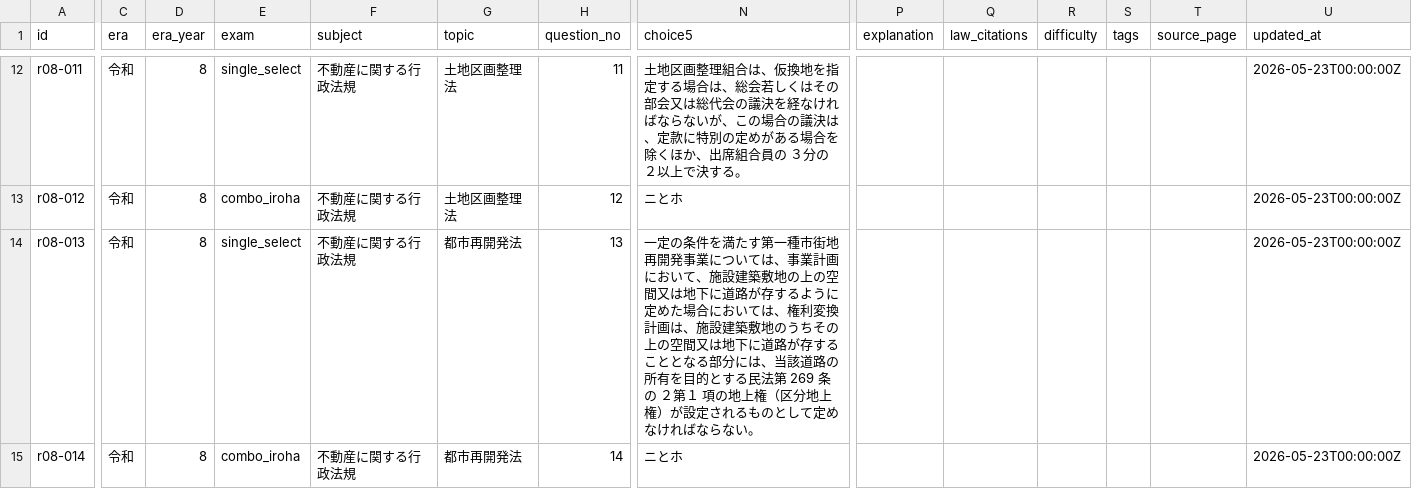
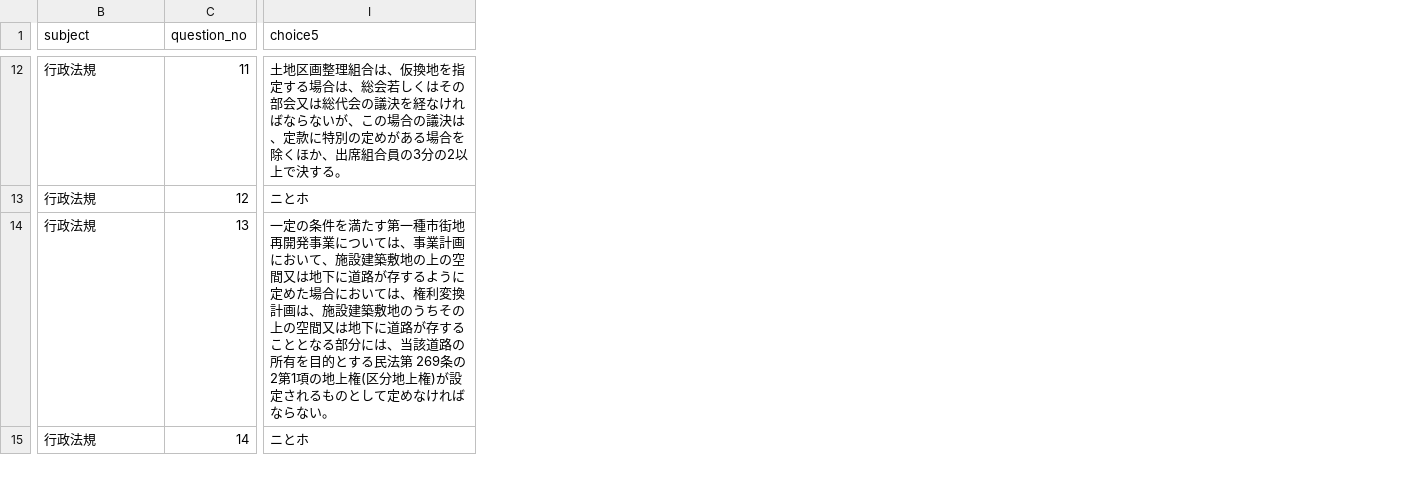
Before and after one commit to AkiraIto27/RealEstateAppraiserQuestions, a CSV file: data/r08_gyousei.csv, drawn as a sheet; only a part is shown, gaps mark what is left out; removed rows and columns are numbered as before the commit, all else as after; the diff covers the shown part only; the diff names each change by its address in the sheet, - before the commit and + after, or states it on an @@ line.

```diff
--- a/data/r08_gyousei.csv
+++ b/data/r08_gyousei.csv
-column A (id), rows 12-15: r08-011 | r08-012 | r08-013 | r08-014
-column C (era), rows 12-15: all 令和
-column D (era_year), rows 12-15: all 8
-column E (exam), rows 12-15: single_select | combo_iroha | single_select | combo_iroha
-column G (topic), rows 12-15: 土地区画整理法 | 土地区画整理法 | 都市再開発法 | 都市再開発法
-column P (explanation), empty
-column Q (law_citations), empty
-column R (difficulty), empty
-column S (tags), empty
-column T (source_page), empty
-column U (updated_at), rows 12-15: all 2026-05-23T00:00:00Z
-B12:B15 (subject): 不動産に関する行政法規
+B12:B15 (subject): 行政法規
-I12 (choice5): …組合員の ３分の２以上で決…
+I12 (choice5): …組合員の3分の2以上で決…
-I14 (choice5): …269 条の ２第１ 項の地上権（区分地上権）が設定さ…
+I14 (choice5): …269条の2第1項の地上権(区分地上権)が設定さ…
```
Also changed, not shown: 114 edited cells elsewhere in this file, 1 other file.
